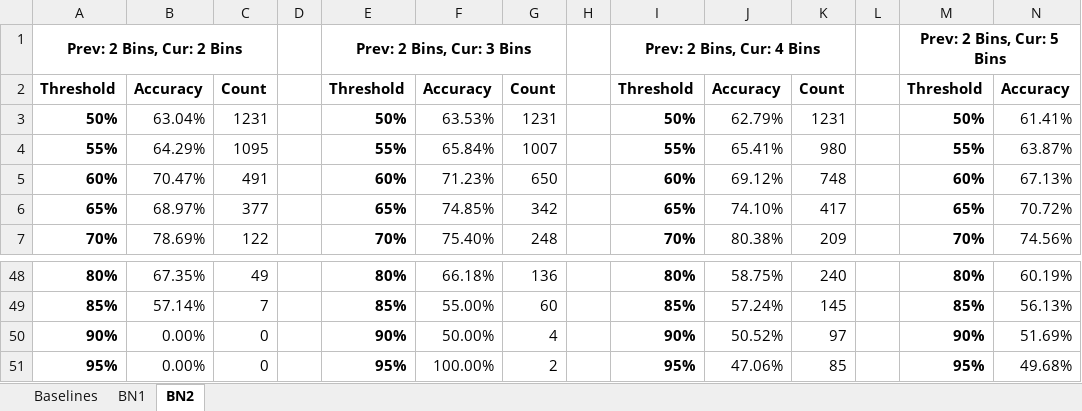
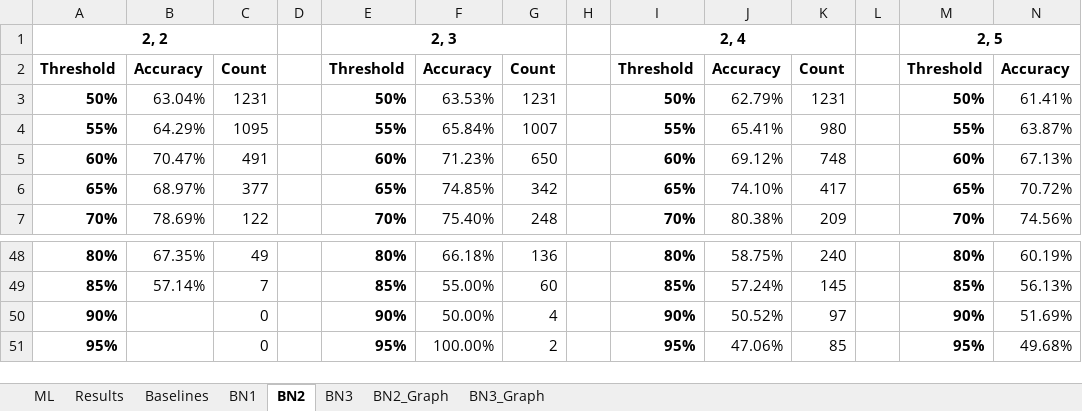
Before and after one commit to jeremy-piperni/NBA-BN, an Excel workbook: Results/Results.xlsx, sheet BN2, drawn as a sheet; only a part is shown, gaps mark what is left out; values as stored, in another font and other column widths than the file's, no borders; removed rows and columns are numbered as before the commit, all else as after; rows hold the shown columns only; the diff covers the shown part only; the diff names each change by its address in the sheet, - before the commit and + after, or states it on an @@ line.

```diff
--- a/Results/Results.xlsx (sheet BN2)
+++ b/Results/Results.xlsx (sheet BN2)
+sheet tab: ML
+sheet tab: Results
+sheet tab: BN3
+sheet tab: BN2_Graph
+sheet tab: BN3_Graph
-row 1: Prev: 2 Bins, Cur: 2 Bins |  |  |  | Prev: 2 Bins, Cur: 3 Bins |  |  |  | Prev: 2 Bins, Cur: 4 Bins |  |  |  | Prev: 2 Bins, Cur: 5 Bins
+row 1: 2, 2 |  |  |  | 2, 3 |  |  |  | 2, 4 |  |  |  | 2, 5
-B50:B51: 0.00%
+B50:B51: (empty)
```
Also changed, not shown: 3 added rows, 3 removed rows and 26 edited cells elsewhere in this sheet, sheet Baselines, charts or pictures, 7 other files.
